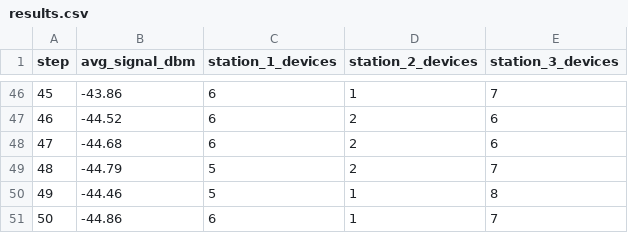
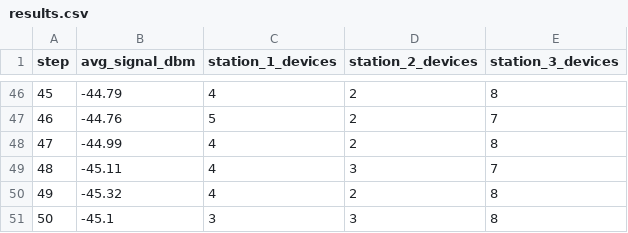
Before and after one commit to mrnmir/simulator, a CSV file: results.csv, drawn as a sheet; only a part is shown, gaps mark what is left out; the diff covers the shown part only.

```diff
--- a/results.csv
+++ b/results.csv
@@ -46,6 +46,6 @@ step,avg_signal_dbm,station_1_devices,station_2_devices,station_3_devices
-45,-43.86,6,1,7
-46,-44.52,6,2,6
-47,-44.68,6,2,6
-48,-44.79,5,2,7
-49,-44.46,5,1,8
-50,-44.86,6,1,7
+45,-44.79,4,2,8
+46,-44.76,5,2,7
+47,-44.99,4,2,8
+48,-45.11,4,3,7
+49,-45.32,4,2,8
+50,-45.1,3,3,8
```
Also changed, not shown: 151 edited cells elsewhere in this file, 4 other files.
